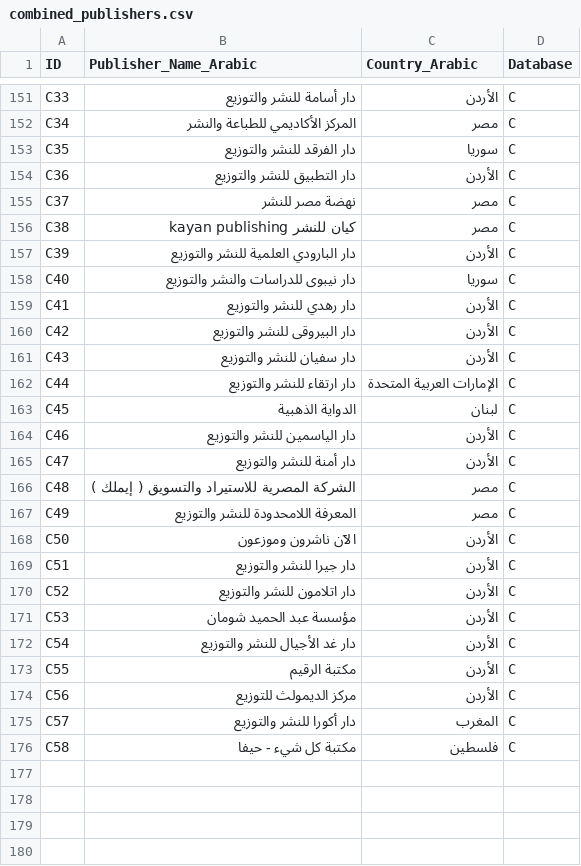
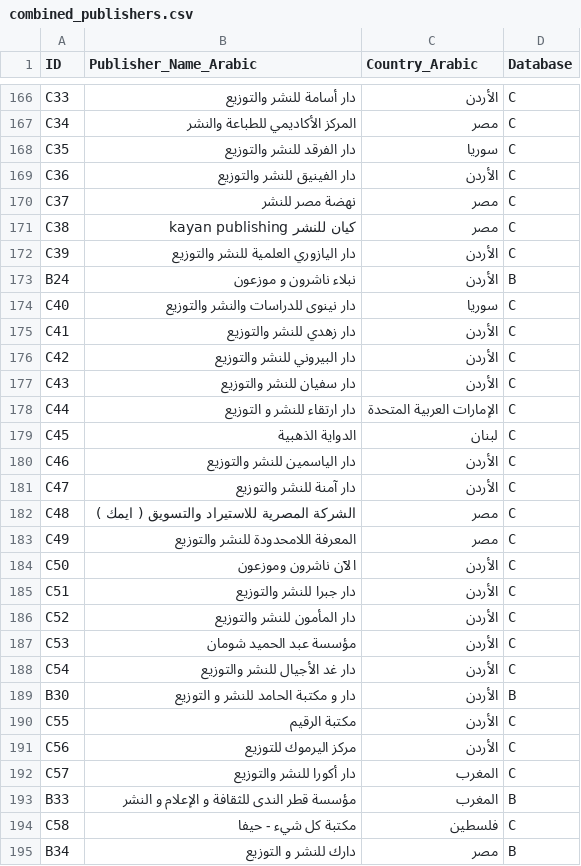
Before and after one commit to reemessa/book-fair-2025, a CSV file: combined_publishers.csv, drawn as a sheet; only a part is shown, gaps mark what is left out; the diff covers the shown part only.

```diff
--- a/combined_publishers.csv
+++ b/combined_publishers.csv
@@ -153,24 +168,28 @@ C34,المركز الأكاديمي للطباعة والنشر,مصر,C
 C35,دار الفرقد للنشر والتوزيع,سوريا,C
-C36,دار التطبيق للنشر والتوزيع,الأردن,C
+C36,دار الفينيق للنشر والتوزيع,الأردن,C
 C37,نهضة مصر للنشر,مصر,C
 C38,كيان للنشر kayan publishing,مصر,C
-C39,دار البارودي العلمية للنشر والتوزيع,الأردن,C
-C40,دار نيبوى للدراسات والنشر والتوزيع,سوريا,C
-C41,دار رهدي للنشر والتوزيع,الأردن,C
-C42,دار البيروقى للنشر والتوزيع,الأردن,C
+C39,دار اليازوري العلمية للنشر والتوزيع,الأردن,C
+B24,نبلاء ناشرون و موزعون,الأردن,B
+C40,دار نينوى للدراسات والنشر والتوزيع,سوريا,C
+C41,دار زهدي للنشر والتوزيع,الأردن,C
+C42,دار البيروني للنشر والتوزيع,الأردن,C
 C43,دار سفيان للنشر والتوزيع,الأردن,C
-C44,دار ارتقاء للنشر والتوزيع,الإمارات العربية المتحدة,C
+C44,دار ارتقاء للنشر و التوزيع ,الإمارات العربية المتحدة,C
 C45,الدواية الذهبية,لبنان,C
 C46,دار الياسمين للنشر والتوزيع,الأردن,C
-C47,دار أمنة للنشر والتوزيع,الأردن,C
-C48,الشركة المصرية للاستيراد والتسويق ( إيملك ),مصر,C
+C47,دار آمنة للنشر والتوزيع,الأردن,C
+C48,الشركة المصرية للاستيراد والتسويق ( ايمك ),مصر,C
 C49,المعرفة اللامحدودة للنشر والتوزيع,مصر,C
 C50,الآن ناشرون وموزعون,الأردن,C
-C51,دار جيرا للنشر والتوزيع,الأردن,C
-C52,دار اتلامون للنشر والتوزيع,الأردن,C
+C51,دار جبرا للنشر والتوزيع,الأردن,C
+C52,دار المأمون للنشر والتوزيع,الأردن,C
 C53,مؤسسة عبد الحميد شومان,الأردن,C
 C54,دار غد الأجيال للنشر والتوزيع,الأردن,C
+B30,دار و مكتبة الحامد للنشر و التوزيع,الأردن,B
 C55,مكتبة الرقيم,الأردن,C
-C56,مركز الديمولث للتوزيع,الأردن,C
+C56,مركز اليرموك للتوزيع,الأردن,C
 C57,دار أكورا للنشر والتوزيع,المغرب,C
+B33,مؤسسة قطر الندى للثقافة و الإعلام و النشر,المغرب,B
 C58,مكتبة كل شيء - حيفا,فلسطين,C
+B34,دارك للنشر و التوزيع,مصر,B
```
Also changed, not shown: 17 added rows and 59 edited cells elsewhere in this file, 3 other files.
